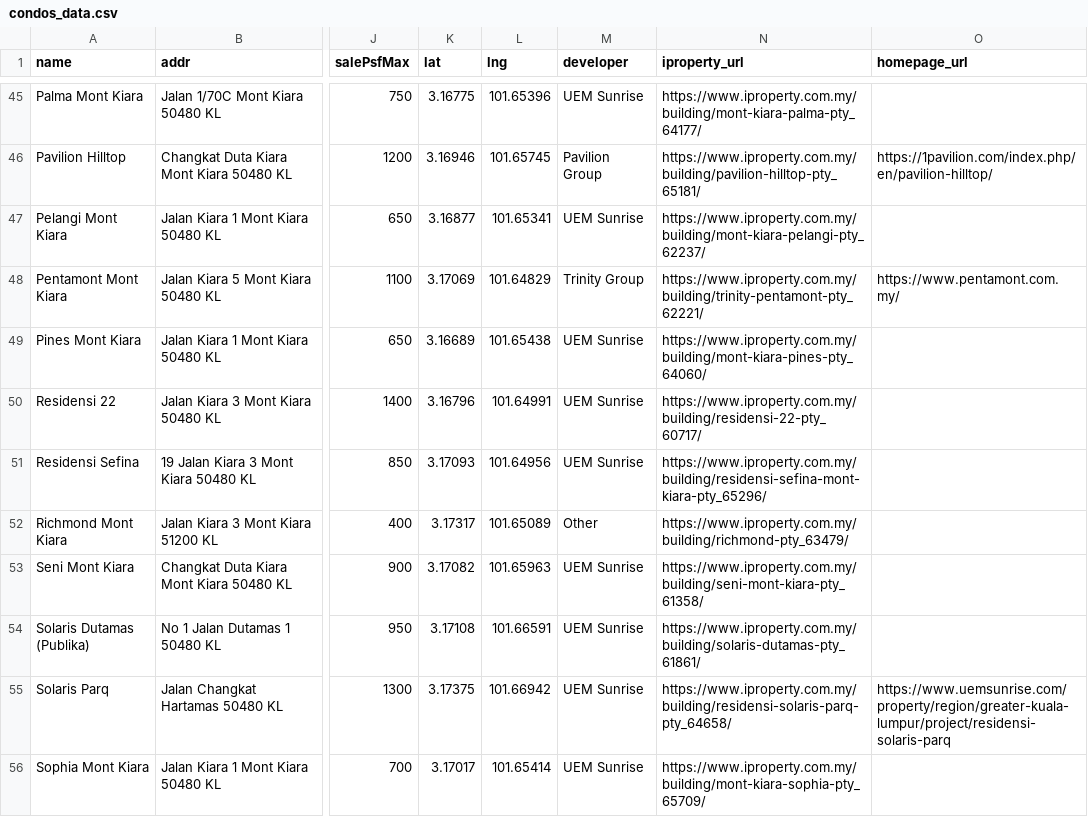
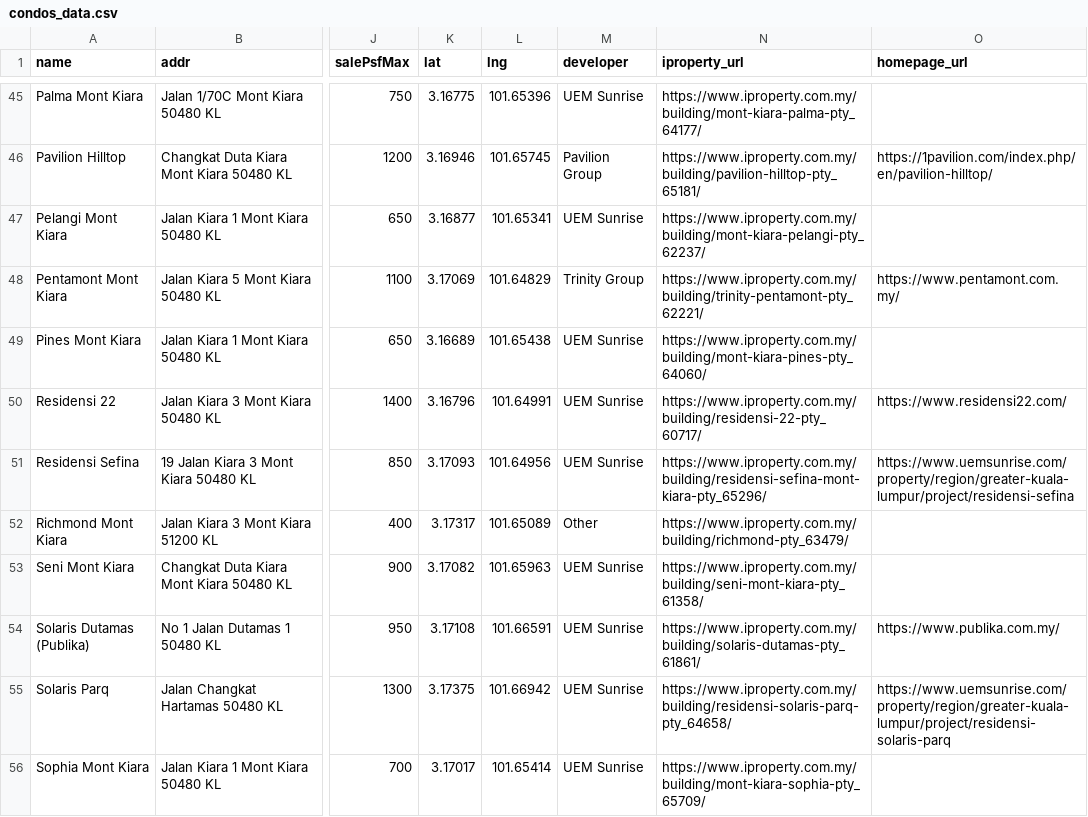
Before and after one commit to takemoritoshihiko-png/mont-kiara-dashboard, a CSV file: condos_data.csv, drawn as a sheet; only a part is shown, gaps mark what is left out; the diff covers the shown part only; the diff names each change by its address in the sheet, - before the commit and + after, or states it on an @@ line.

```diff
--- a/condos_data.csv
+++ b/condos_data.csv
-O50 (homepage_url): (empty)
+O50 (homepage_url): https://www.residensi22.com/
-O51 (homepage_url): (empty)
+O51 (homepage_url): https://www.uemsunrise.com/property/region/greater-kuala-lumpur/project/residensi-sefina
-O54 (homepage_url): (empty)
+O54 (homepage_url): https://www.publika.com.my/
```
Also changed, not shown: 12 edited cells elsewhere in this file.
